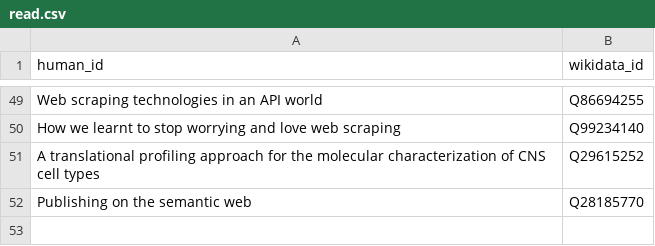
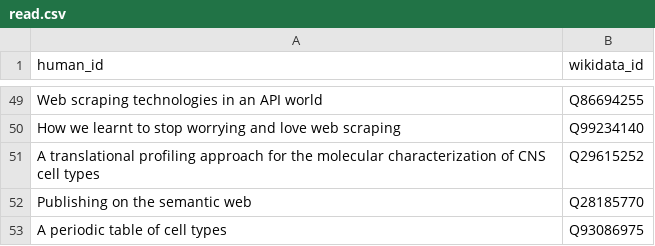
Before and after one commit to lubianat/wikidata_bib, a CSV file: read.csv, drawn as a sheet; only a part is shown, gaps mark what is left out.

Commit message:
text: Add old notes on table of cell types

```diff
--- a/read.csv
+++ b/read.csv
@@ -52 +52,2 @@ A translational profiling approach for the molecular characterization of CNS cel
 Publishing on the semantic web,Q28185770
+A periodic table of cell types,Q93086975
```
Also changed, not shown: 2 other files.
